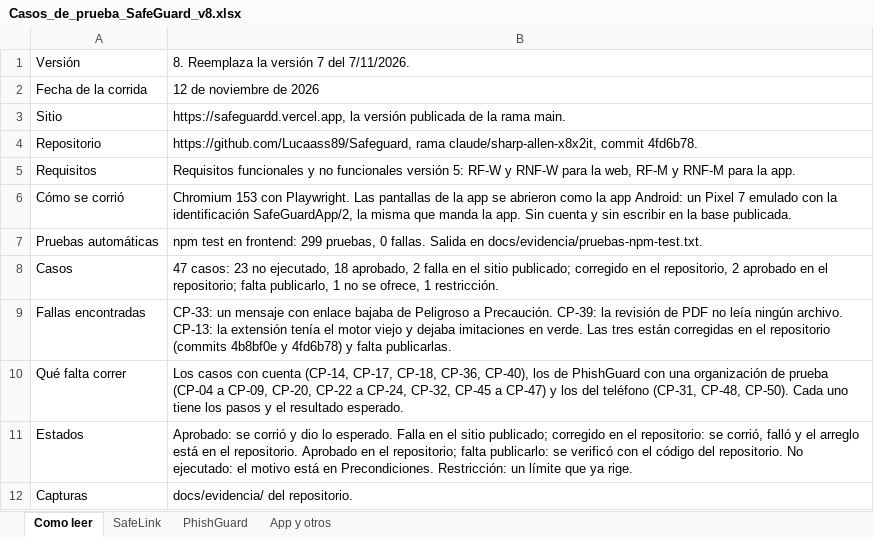
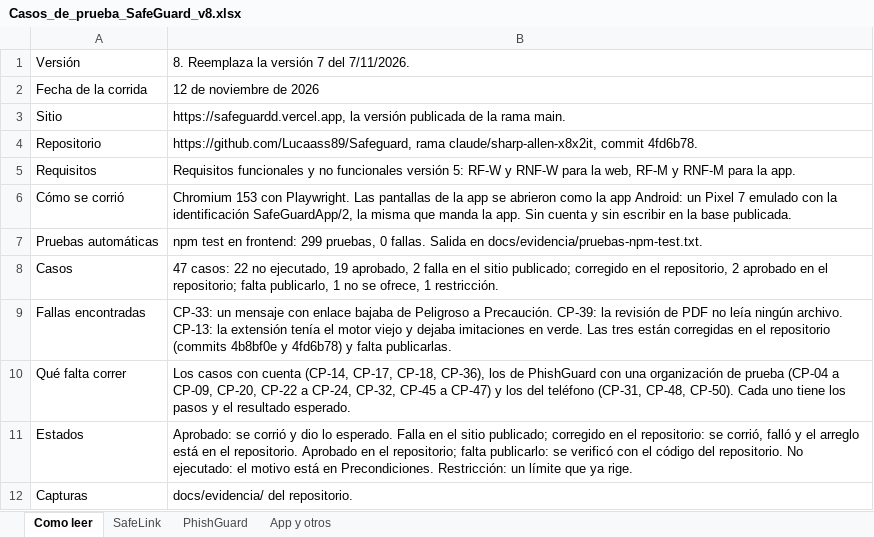
Before and after one commit to Lucaass89/Safeguard, an Excel workbook: docs/Casos_de_prueba_SafeGuard_v8.xlsx, sheet Como leer, drawn as a sheet; values as stored, in another font and other column widths than the file's, no borders; the diff names each change by its address in the sheet, - before the commit and + after, or states it on an @@ line.

```diff
--- a/docs/Casos_de_prueba_SafeGuard_v8.xlsx (sheet Como leer)
+++ b/docs/Casos_de_prueba_SafeGuard_v8.xlsx (sheet Como leer)
-B8: 47 casos: 23 no ejecutado, 18 aprobado, 2…
+B8: 47 casos: 22 no ejecutado, 19 aprobado, 2…
-B10: …CP-17, CP-18, CP-36, CP-40), los de…
+B10: …CP-17, CP-18, CP-36), los de…
```
Also changed, not shown: sheet SafeLink, 5 other files.
